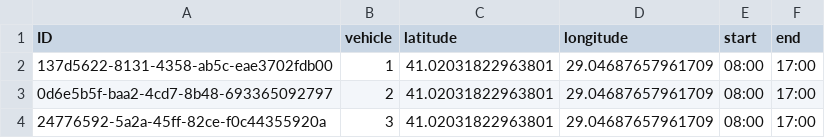
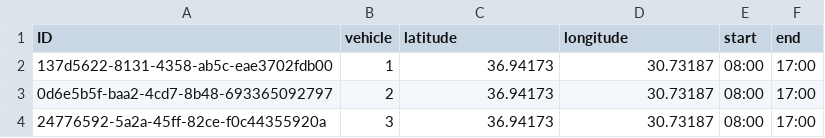
Before and after one commit to hacakirdogan/CAP-Library, a CSV file: routing-app/db/data/route-Vehicles.csv, drawn as a sheet.

```diff
--- a/routing-app/db/data/route-Vehicles.csv
+++ b/routing-app/db/data/route-Vehicles.csv
@@ -1,4 +1,4 @@
 ID;vehicle;latitude;longitude;start;end
-137d5622-8131-4358-ab5c-eae3702fdb00;1;41.02031822963801;29.04687657961709;08:00;17:00
-0d6e5b5f-baa2-4cd7-8b48-693365092797;2;41.02031822963801;29.04687657961709;08:00;17:00
-24776592-5a2a-45ff-82ce-f0c44355920a;3;41.02031822963801;29.04687657961709;08:00;17:00
+137d5622-8131-4358-ab5c-eae3702fdb00;1;36.94173;30.73187;08:00;17:00
+0d6e5b5f-baa2-4cd7-8b48-693365092797;2;36.94173;30.73187;08:00;17:00
+24776592-5a2a-45ff-82ce-f0c44355920a;3;36.94173;30.73187;08:00;17:00
```
Also changed, not shown: 14 other files.
